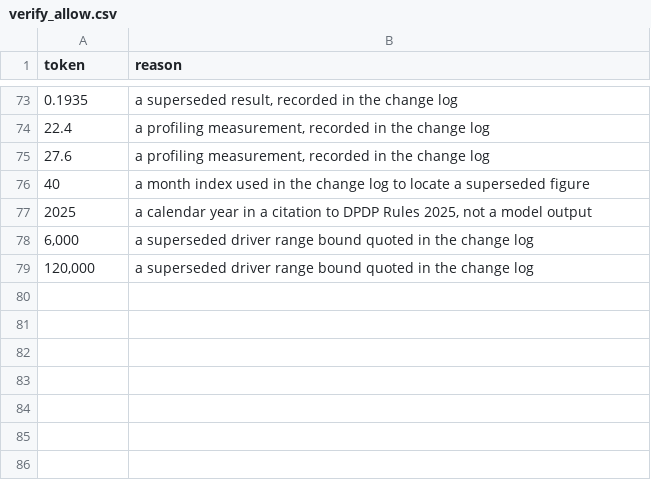
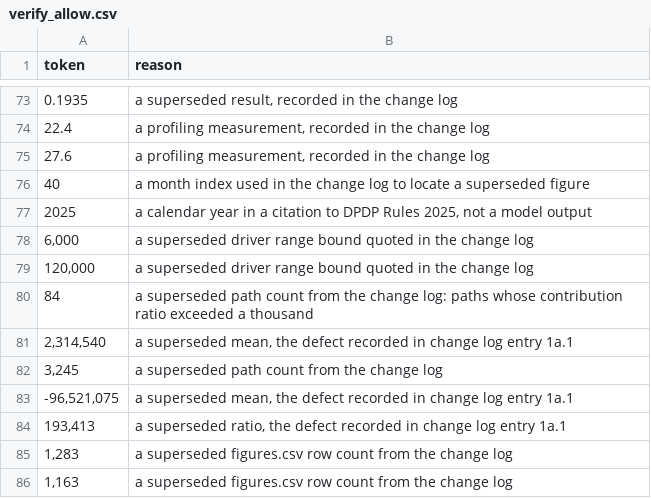
Before and after one commit to sharan50/AI.tutor, a CSV file: econ/verify_allow.csv, drawn as a sheet; only a part is shown, gaps mark what is left out.

```diff
--- a/econ/verify_allow.csv
+++ b/econ/verify_allow.csv
@@ -79 +79,8 @@ token,reason
 "120,000","a superseded driver range bound quoted in the change log"
+84,"a superseded path count from the change log: paths whose contribution ratio exceeded a thousand"
+"2,314,540","a superseded mean, the defect recorded in change log entry 1a.1"
+"3,245","a superseded path count from the change log"
+"-96,521,075","a superseded mean, the defect recorded in change log entry 1a.1"
+"193,413","a superseded ratio, the defect recorded in change log entry 1a.1"
+"1,283","a superseded figures.csv row count from the change log"
+"1,163","a superseded figures.csv row count from the change log"
```
Also changed, not shown: econ/out/cohorts.csv, econ/out/figures.csv, 6 other files.
